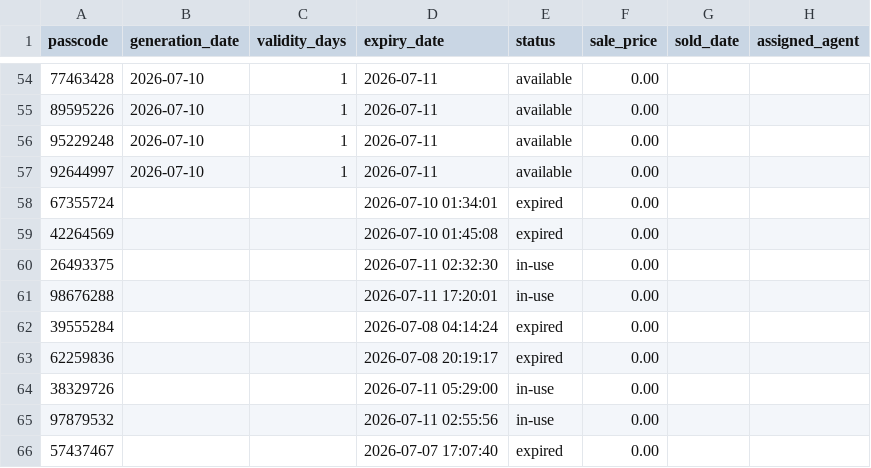
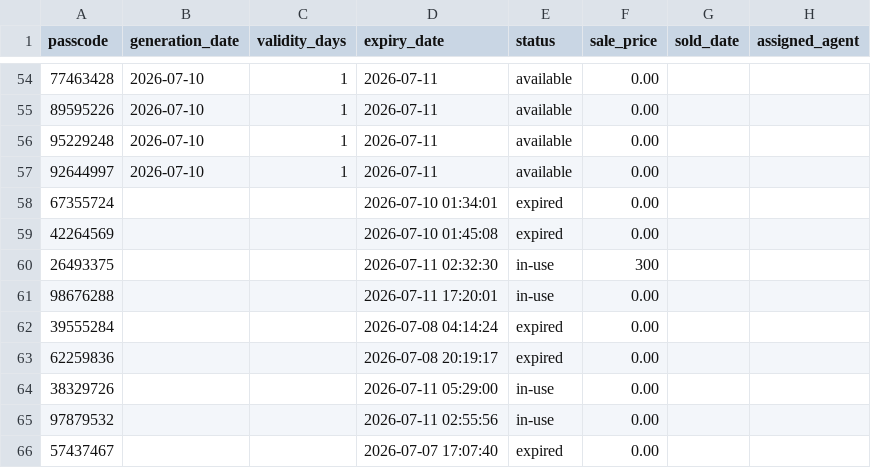
Before and after one commit to Amam17/V2, a CSV file: vouchers.csv, drawn as a sheet; only a part is shown, gaps mark what is left out.

Commit message:
Update vouchers from dashboard

```diff
--- a/vouchers.csv
+++ b/vouchers.csv
@@ -59,3 +59,3 @@ passcode,generation_date,validity_days,expiry_date,status,sale_price,sold_date,a
 42264569,,,2026-07-10 01:45:08,expired,0.00,,
-26493375,,,2026-07-11 02:32:30,in-use,0.00,,
+26493375,,,2026-07-11 02:32:30,in-use,300,,
 98676288,,,2026-07-11 17:20:01,in-use,0.00,,
```
